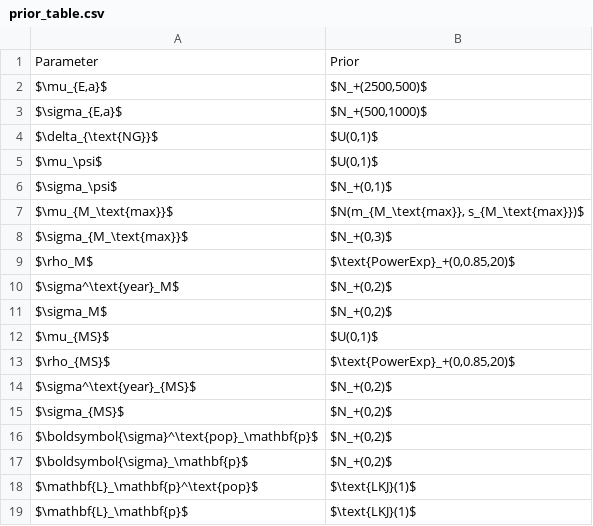
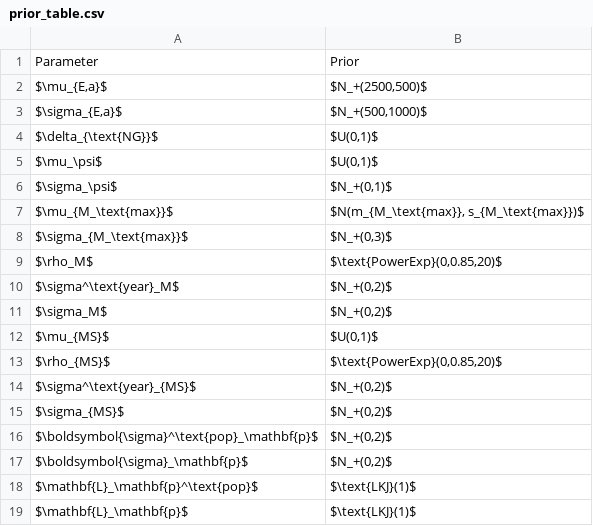
Before and after one commit to ebuhle/LCRchumIPM, a CSV file: analysis/prior_table.csv, drawn as a sheet; only a part is shown.

Commit message:
Add priors and data structures to vignette

```diff
--- a/analysis/prior_table.csv
+++ b/analysis/prior_table.csv
@@ -8,3 +8,3 @@ $\mu_{M_\text{max}}$,"$N(m_{M_\text{max}}, s_{M_\text{max}})$"
 $\sigma_{M_\text{max}}$,"$N_+(0,3)$"
-$\rho_M$,"$\text{PowerExp}_+(0,0.85,20)$"
+$\rho_M$,"$\text{PowerExp}(0,0.85,20)$"
 $\sigma^\text{year}_M$,"$N_+(0,2)$"
@@ -12,3 +12,3 @@ $\sigma_M$,"$N_+(0,2)$"
 $\mu_{MS}$,"$U(0,1)$"
-$\rho_{MS}$,"$\text{PowerExp}_+(0,0.85,20)$"
+$\rho_{MS}$,"$\text{PowerExp}(0,0.85,20)$"
 $\sigma^\text{year}_{MS}$,"$N_+(0,2)$"
```
Also changed, not shown: 2 other files.
